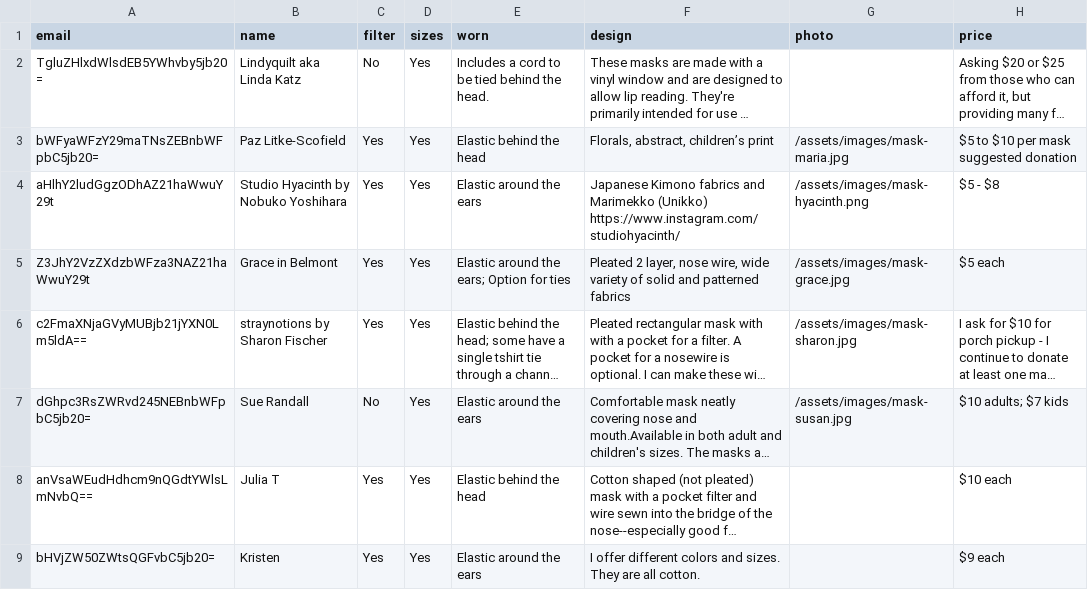
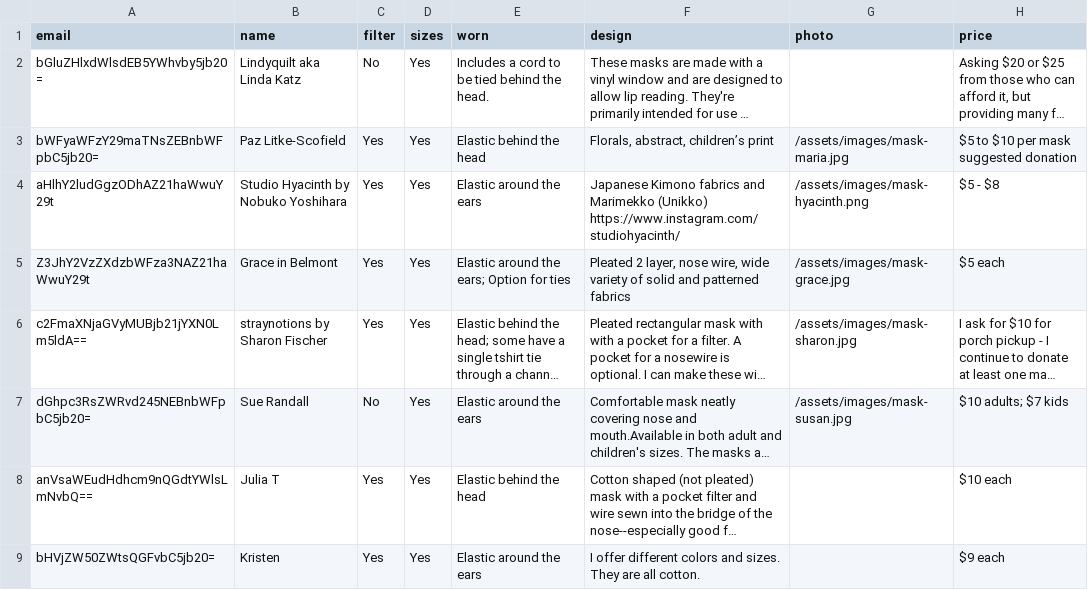
Before and after one commit to ShaneCurcuru/mutualaidarlington.org, a CSV file: _data/buymasks.csv, drawn as a sheet; long unchanged cells end in …; the diff names each change by its address in the sheet, - before the commit and + after, or states it on an @@ line.

Commit message:
Correct email hash

```diff
--- a/_data/buymasks.csv
+++ b/_data/buymasks.csv
-A2 (email): TgluZHlxdWlsdEB5YWhvby5jb20=
+A2 (email): bGluZHlxdWlsdEB5YWhvby5jb20=
```
